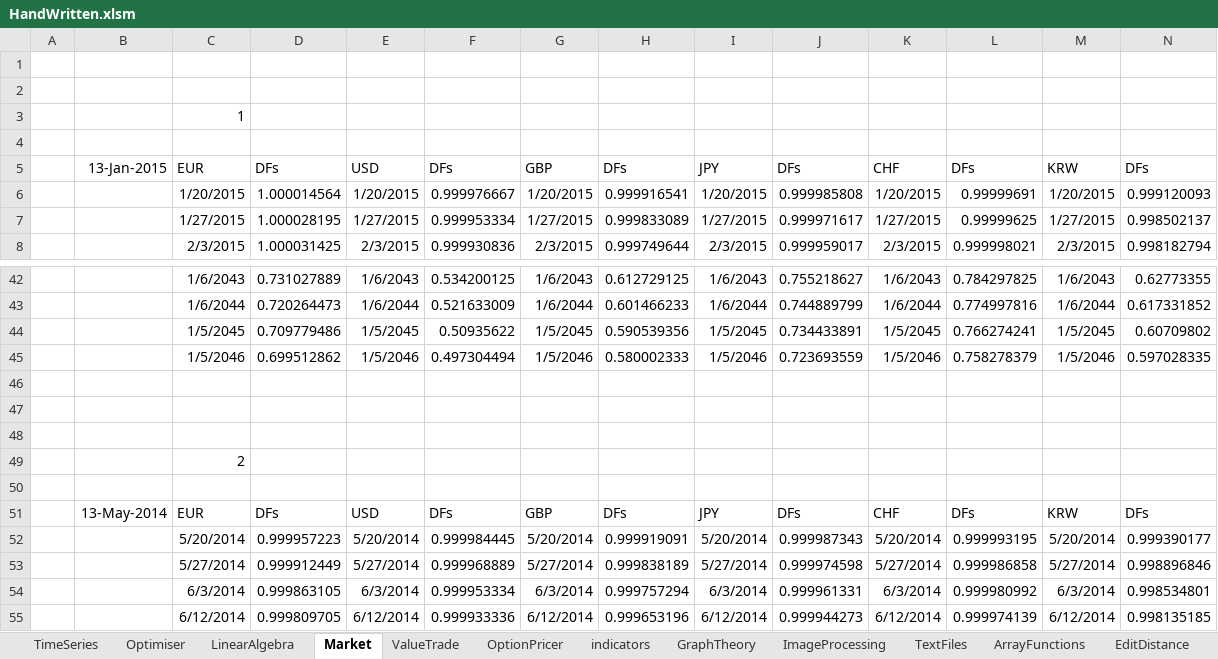
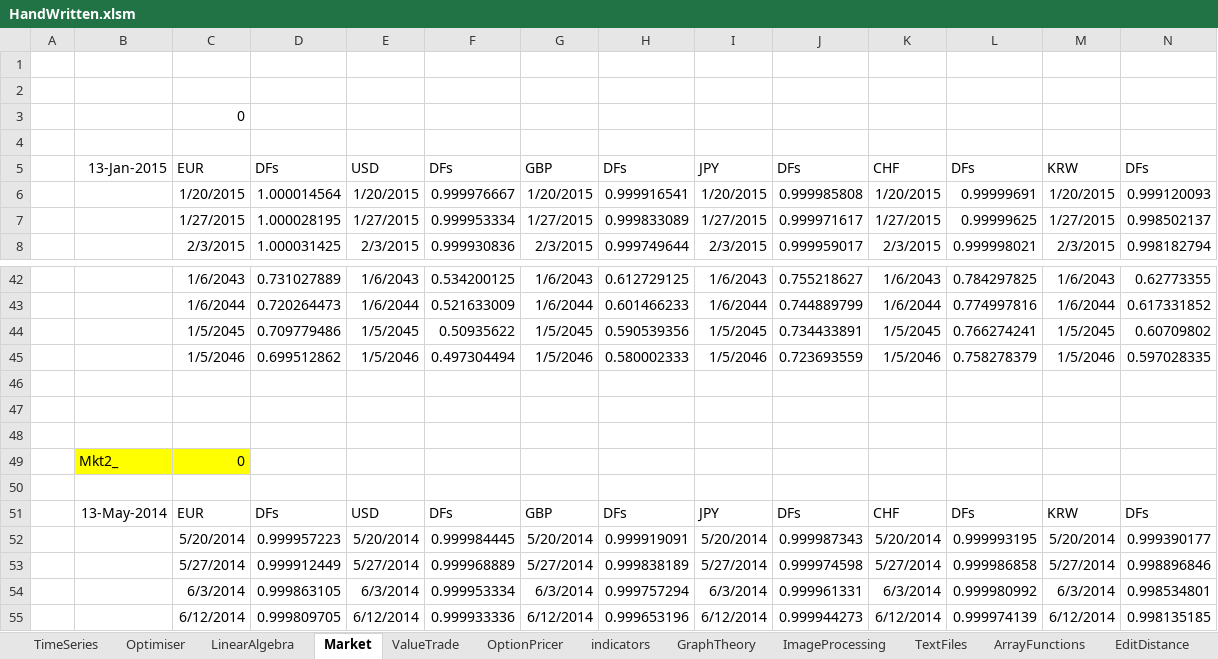
Before and after one commit to alhunor/projects, an Excel workbook: finlib/HandWritten.xlsm, sheet Market, drawn as a sheet; only a part is shown, gaps mark what is left out; values as stored, in another font and other column widths than the file's, no borders; removed rows and columns are numbered as before the commit, all else as after; rows hold the shown columns only; the diff names each change by its address in the sheet, - before the commit and + after, or states it on an @@ line.

```diff
--- a/finlib/HandWritten.xlsm (sheet Market)
+++ b/finlib/HandWritten.xlsm (sheet Market)
-C3: 1
+C3: 0
-row 49:  |  | 2
+row 49:  | Mkt2_ | 0
```
Also changed, not shown: sheet ValueTrade, sheet OptionPricer, 26 other files.
